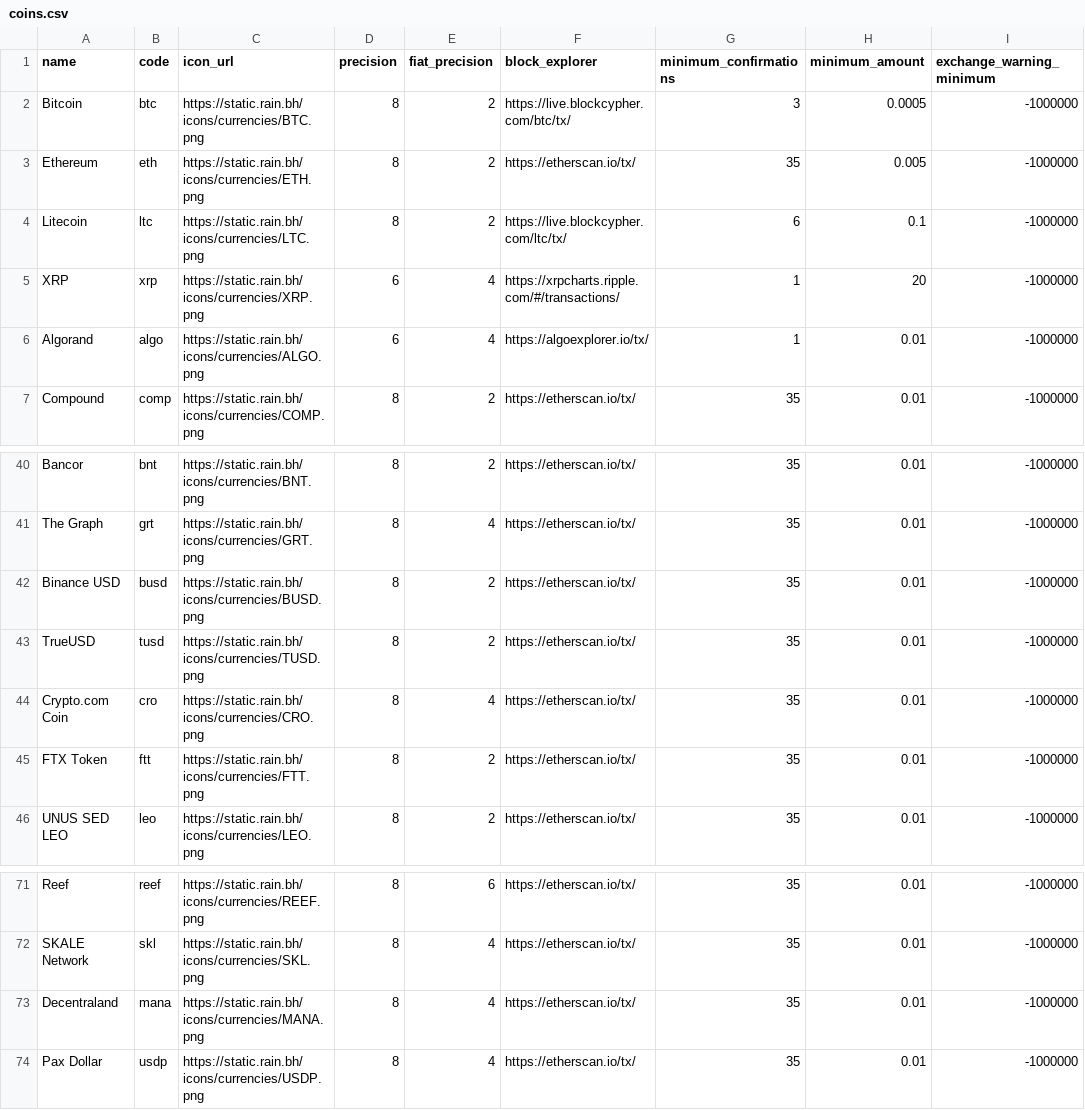
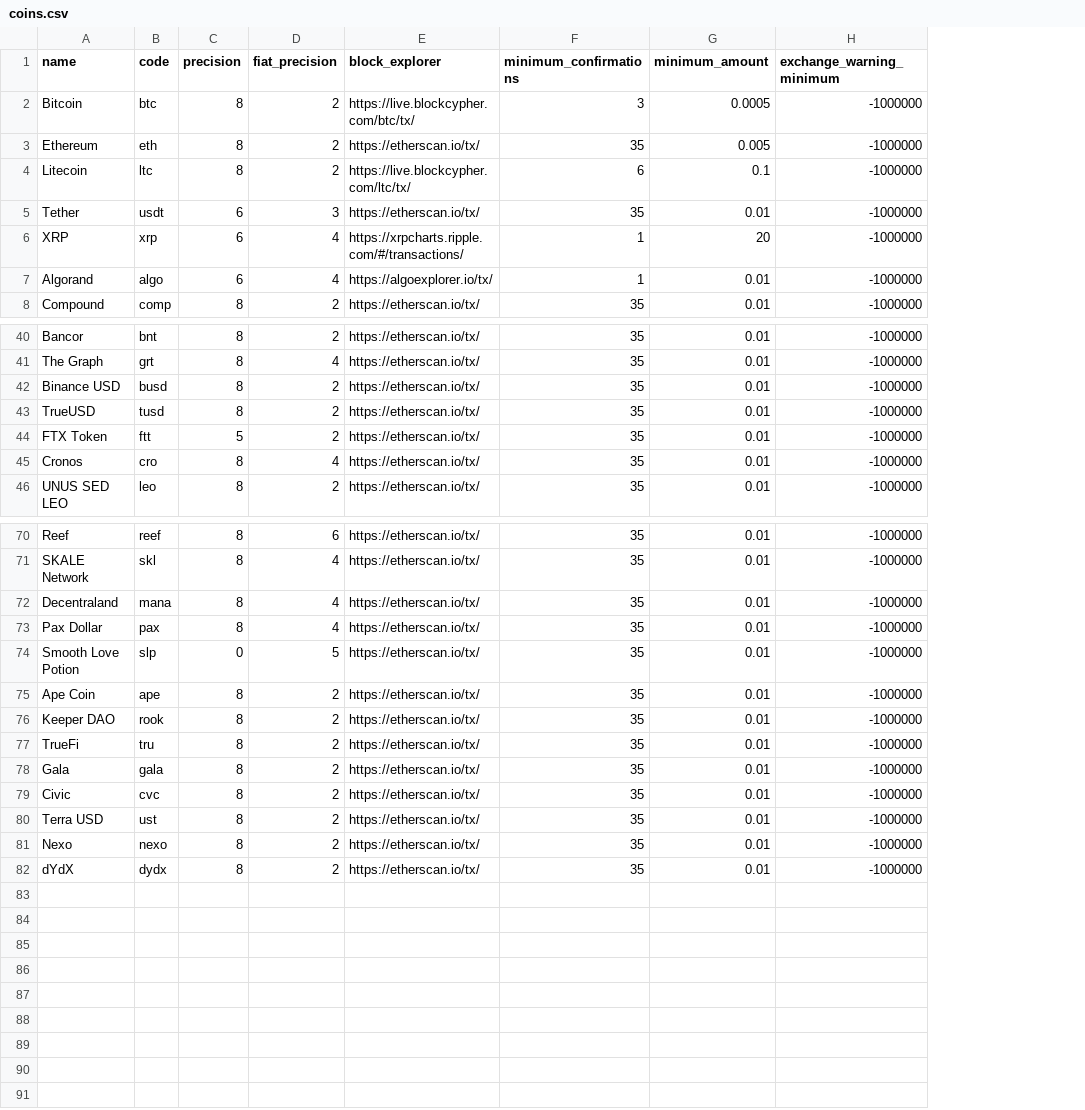
Before and after one commit to rainhq/static-files, a CSV file: coins.csv, drawn as a sheet; only a part is shown, gaps mark what is left out; removed rows and columns are numbered as before the commit, all else as after; the diff names each change by its address in the sheet, - before the commit and + after, or states it on an @@ line.

Commit message:
new coins

```diff
--- a/coins.csv
+++ b/coins.csv
-column C (icon_url), rows 2-7: https://static.rain.bh/icons/currencies/BTC.png | https://static.rain.bh/icons/currencies/ETH.png | https://static.rain.bh/icons/currencies/LTC.png | https://static.rain.bh/icons/currencies/XRP.png | https://static.rain.bh/icons/currencies/ALGO.png | https://static.rain.bh/icons/currencies/COMP.png; rows 40-43: https://static.rain.bh/icons/currencies/BNT.png | https://static.rain.bh/icons/currencies/GRT.png | https://static.rain.bh/icons/currencies/BUSD.png | https://static.rain.bh/icons/currencies/TUSD.png; rows 45-46: https://static.rain.bh/icons/currencies/FTT.png | https://static.rain.bh/icons/currencies/LEO.png; rows 71-74: https://static.rain.bh/icons/currencies/REEF.png | https://static.rain.bh/icons/currencies/SKL.png | https://static.rain.bh/icons/currencies/MANA.png | https://static.rain.bh/icons/currencies/USDP.png
@@ row 15 moved to row 5: Tether @@
-row 44: Crypto.com Coin | cro | https://static.rain.bh/icons/currencies/CRO.png | 8 | 4 | https://etherscan.io/tx/ | 35 | 0.01 | -1000000
-C44 (precision): 8
+C44 (precision): 5
+row 45: Cronos | cro | 8 | 4 | https://etherscan.io/tx/ | 35 | 0.01 | -1000000
-B73 (code): usdp
+B73 (code): pax
@@ row 64 moved to row 74: Smooth Love Potion @@
+row 75: Ape Coin | ape | 8 | 2 | https://etherscan.io/tx/ | 35 | 0.01 | -1000000
+row 76: Keeper DAO | rook | 8 | 2 | https://etherscan.io/tx/ | 35 | 0.01 | -1000000
+row 77: TrueFi | tru | 8 | 2 | https://etherscan.io/tx/ | 35 | 0.01 | -1000000
+row 78: Gala | gala | 8 | 2 | https://etherscan.io/tx/ | 35 | 0.01 | -1000000
+row 79: Civic | cvc | 8 | 2 | https://etherscan.io/tx/ | 35 | 0.01 | -1000000
+row 80: Terra USD | ust | 8 | 2 | https://etherscan.io/tx/ | 35 | 0.01 | -1000000
+row 81: Nexo | nexo | 8 | 2 | https://etherscan.io/tx/ | 35 | 0.01 | -1000000
+row 82: dYdX | dydx | 8 | 2 | https://etherscan.io/tx/ | 35 | 0.01 | -1000000
```
Also changed, not shown: coin_exchanges.csv, coin_statuses.csv, 10 other files.
